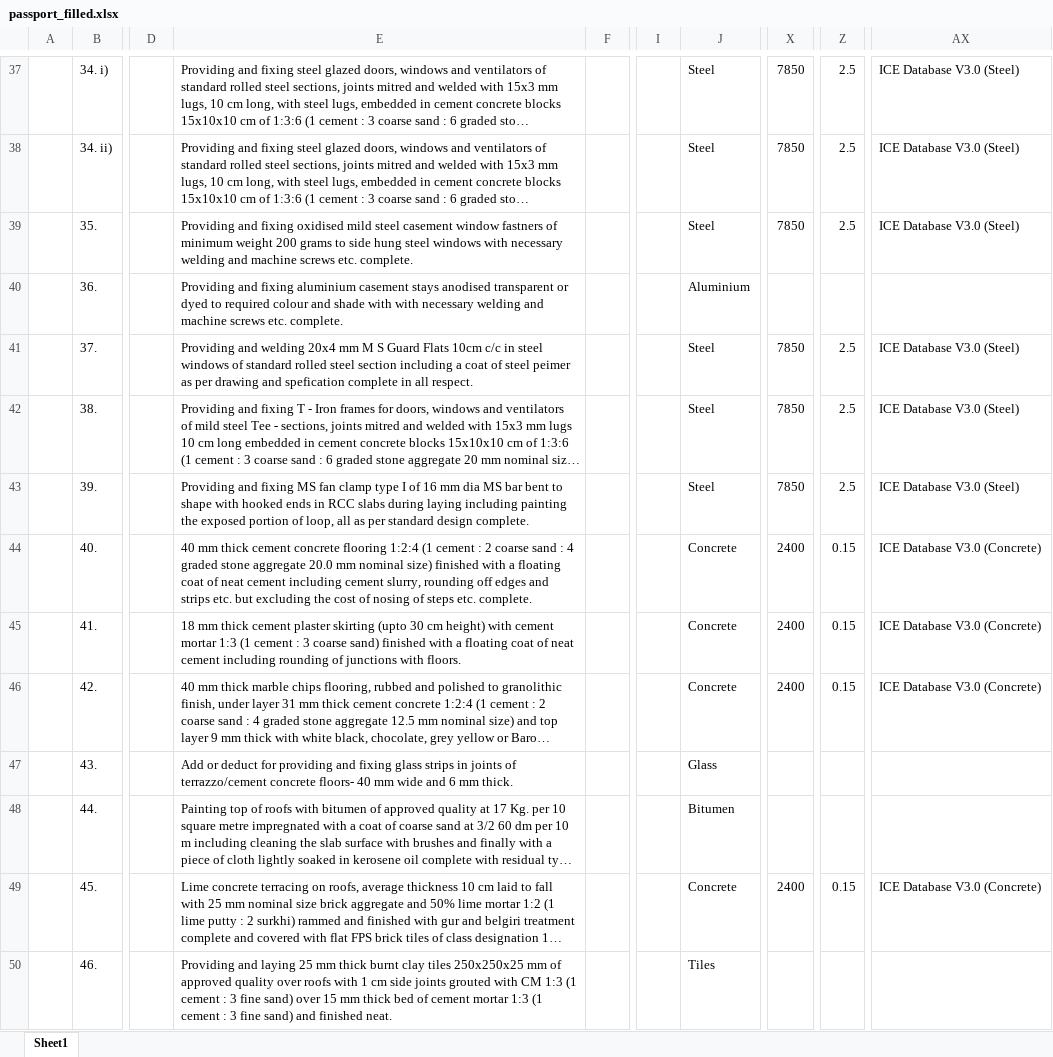
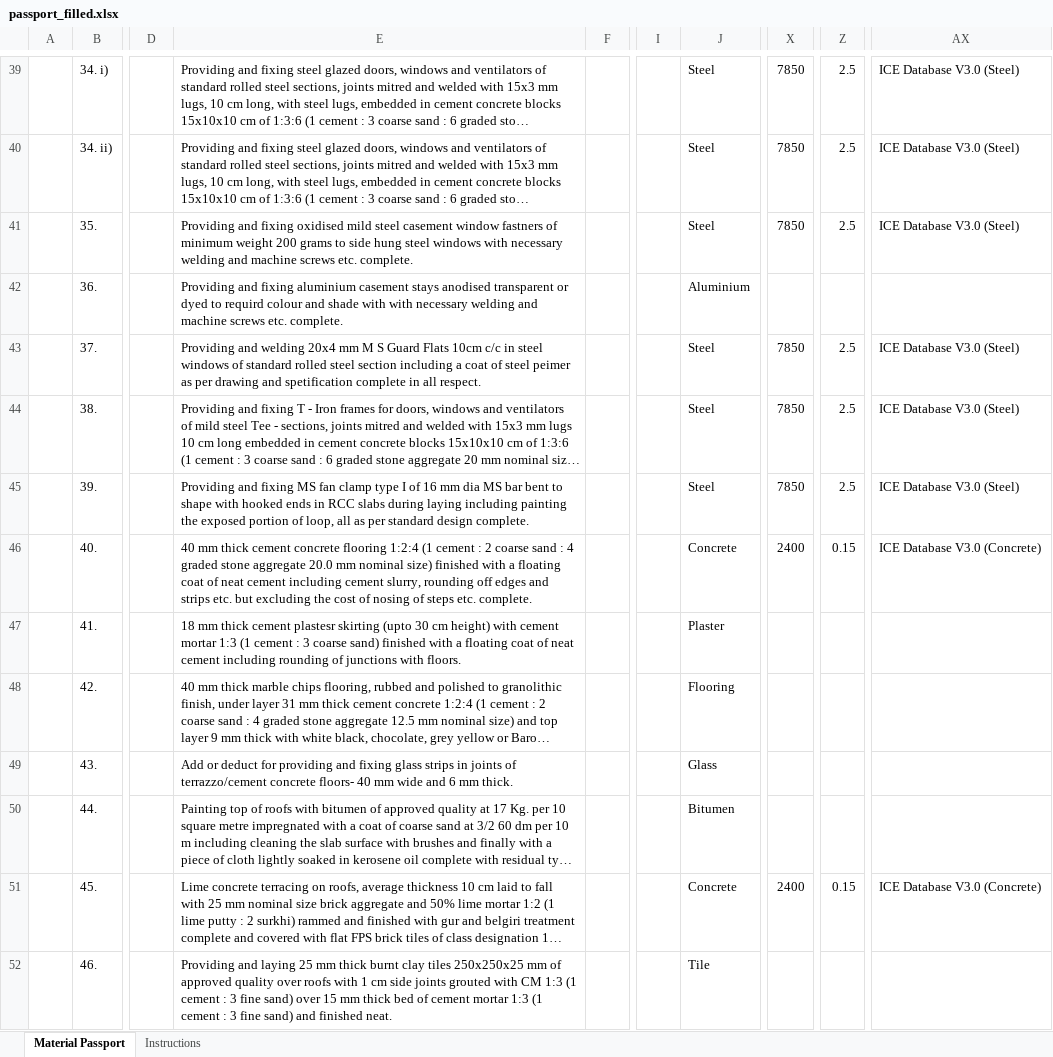
Before and after one commit to arshanalikhan/amp-gen-task, an Excel workbook: output/passport_filled.xlsx, sheet Material Passport, drawn as a sheet; only a part is shown, gaps mark what is left out; long unchanged cells end in …; values as stored, in another font and other column widths than the file's, no borders; addresses are those after the commit; the diff covers the shown part only; the diff names each change by its address in the sheet, - before the commit and + after, or states it on an @@ line.

```diff
--- a/output/passport_filled.xlsx (sheet Material Passport)
+++ b/output/passport_filled.xlsx (sheet Material Passport)
-sheet tab: Sheet1
+sheet tab: Material Passport
+sheet tab: Instructions
-E42: …dyed to required colour and…
+E42: …dyed to requird colour and…
-E43: …drawing and spefication complete in…
+E43: …drawing and spetification complete in…
-E47: …thick cement plaster skirting (upto…
+E47: …thick cement plastesr skirting (upto…
-J47: Concrete
+J47: Plaster
-X47:X48: 2400
+X47:X48: (empty)
-Z47:Z48: 0.15
+Z47:Z48: (empty)
-AX47:AX48: ICE Database V3.0 (Concrete)
+AX47:AX48: (empty)
-J48: Concrete
+J48: Flooring
-J52: Tiles
+J52: Tile
```
Also changed, not shown: 2 added rows, 25 edited cells and cell formats elsewhere in this sheet, 2 other files.
